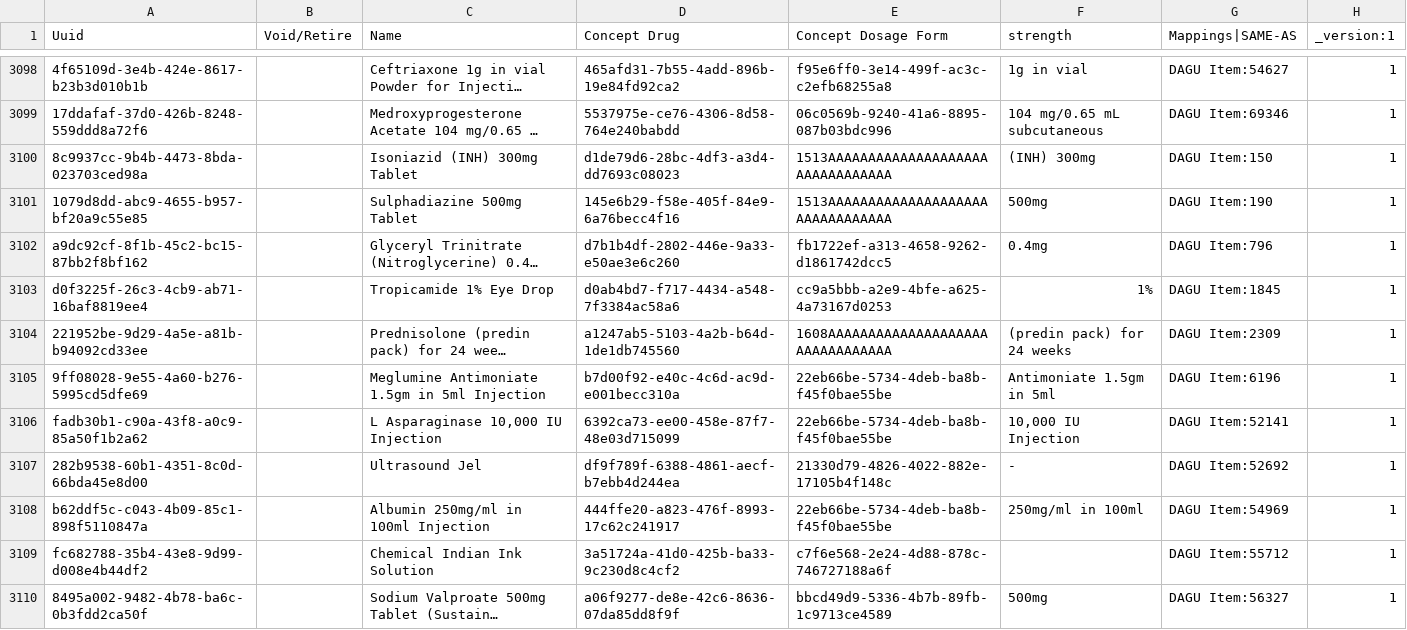
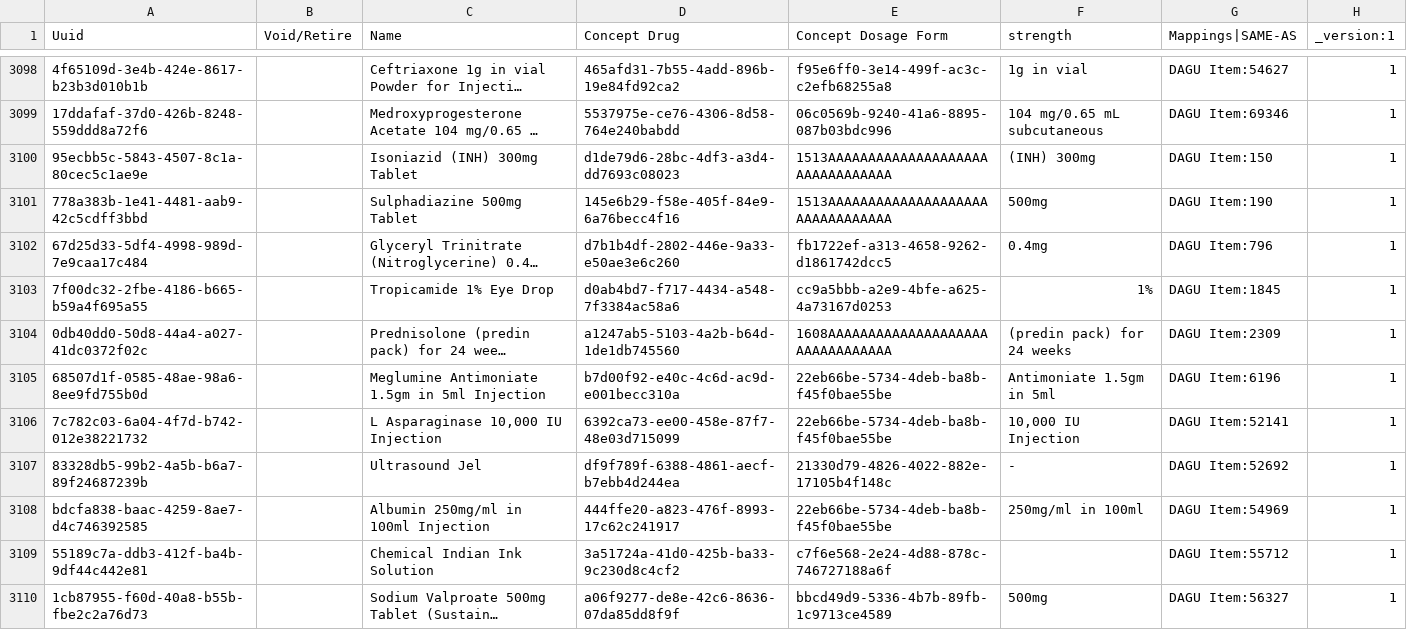
Before and after one commit to palladium-group/ethiopiaemr-openmrs-content, a CSV file: configuration/backend_configuration/drugs/drugs.csv, drawn as a sheet; only a part is shown, gaps mark what is left out; long unchanged cells end in …; the diff names each change by its address in the sheet, - before the commit and + after, or states it on an @@ line.

Commit message:
Update drugs/concepts.csv

```diff
--- a/configuration/backend_configuration/drugs/drugs.csv
+++ b/configuration/backend_configuration/drugs/drugs.csv
-A3100 (Uuid): 8c9937cc-9b4b-4473-8bda-023703ced98a
+A3100 (Uuid): 95ecbb5c-5843-4507-8c1a-80cec5c1ae9e
-A3101 (Uuid): 1079d8dd-abc9-4655-b957-bf20a9c55e85
+A3101 (Uuid): 778a383b-1e41-4481-aab9-42c5cdff3bbd
-A3102 (Uuid): a9dc92cf-8f1b-45c2-bc15-87bb2f8bf162
+A3102 (Uuid): 67d25d33-5df4-4998-989d-7e9caa17c484
-A3103 (Uuid): d0f3225f-26c3-4cb9-ab71-16baf8819ee4
+A3103 (Uuid): 7f00dc32-2fbe-4186-b665-b59a4f695a55
-A3104 (Uuid): 221952be-9d29-4a5e-a81b-b94092cd33ee
+A3104 (Uuid): 0db40dd0-50d8-44a4-a027-41dc0372f02c
-A3105 (Uuid): 9ff08028-9e55-4a60-b276-5995cd5dfe69
+A3105 (Uuid): 68507d1f-0585-48ae-98a6-8ee9fd755b0d
-A3106 (Uuid): fadb30b1-c90a-43f8-a0c9-85a50f1b2a62
+A3106 (Uuid): 7c782c03-6a04-4f7d-b742-012e38221732
-A3107 (Uuid): 282b9538-60b1-4351-8c0d-66bda45e8d00
+A3107 (Uuid): 83328db5-99b2-4a5b-b6a7-89f24687239b
-A3108 (Uuid): b62ddf5c-c043-4b09-85c1-898f5110847a
+A3108 (Uuid): bdcfa838-baac-4259-8ae7-d4c746392585
-A3109 (Uuid): fc682788-35b4-43e8-9d99-d008e4b44df2
+A3109 (Uuid): 55189c7a-ddb3-412f-ba4b-9df44c442e81
-A3110 (Uuid): 8495a002-9482-4b78-ba6c-0b3fdd2ca50f
+A3110 (Uuid): 1cb87955-f60d-40a8-b55b-fbe2c2a76d73
```
